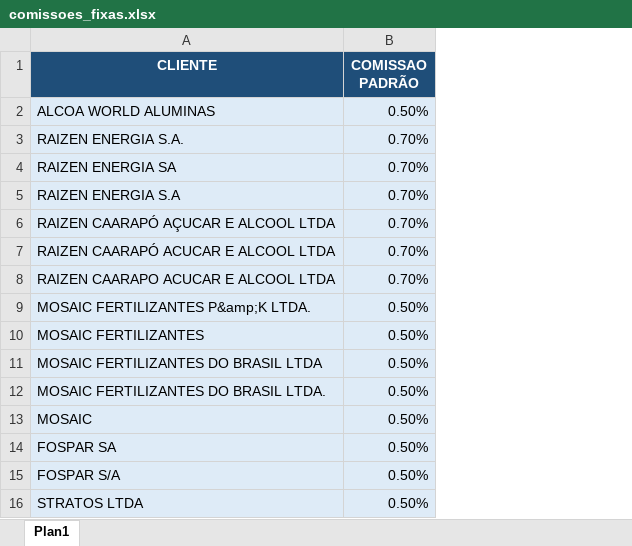
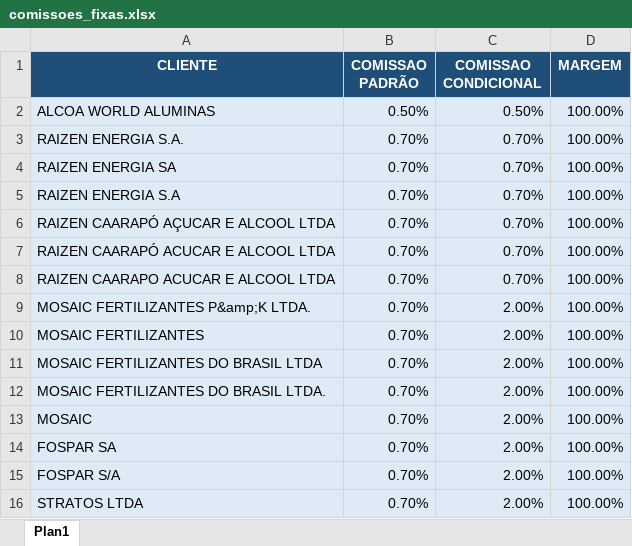
Before and after one commit to arquitetoVital/av_automatizacao_comissao, an Excel workbook: comissoes_fixas.xlsx, sheet Plan1, drawn as a sheet; values as stored, in another font and other column widths than the file's, no borders; the diff names each change by its address in the sheet, - before the commit and + after, or states it on an @@ line.

```diff
--- a/comissoes_fixas.xlsx (sheet Plan1)
+++ b/comissoes_fixas.xlsx (sheet Plan1)
+column C (COMISSAO CONDICIONAL), rows 2-16: 0.50% | 0.70% | 0.70% | 0.70% | 0.70% | 0.70% | 0.70% | 2.00% | 2.00% | 2.00% | 2.00% | 2.00% | 2.00% | 2.00% | 2.00%
+column D (MARGEM), rows 2-16: all 100.00%
-B9:B16 (COMISSAO PADRÃO): 0.50%
+B9:B16 (COMISSAO PADRÃO): 0.70%
```
Also changed, not shown: vendedores.xlsx.
